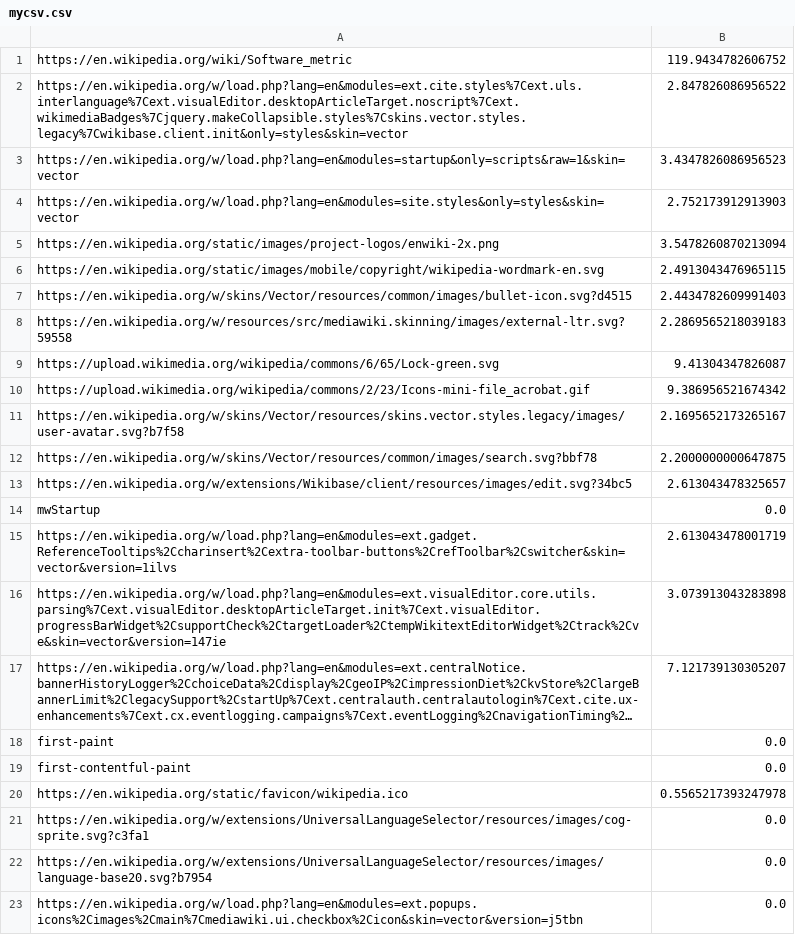
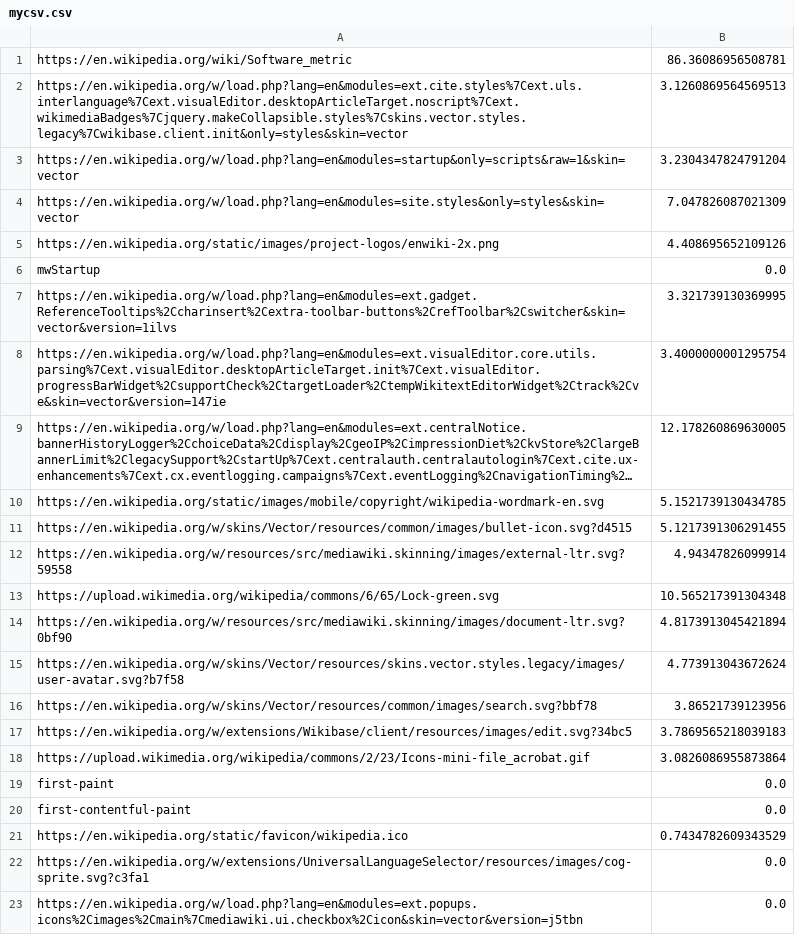
Before and after one commit to LucilleNU/SM_Assignment2, a CSV file: mycsv.csv, drawn as a sheet; long unchanged cells end in …; removed rows and columns are numbered as before the commit, all else as after; the diff names each change by its address in the sheet, - before the commit and + after, or states it on an @@ line.

```diff
--- a/mycsv.csv
+++ b/mycsv.csv
-B1: 119.9434782606752
+B1: 86.36086956508781
-B2: 2.847826086956522
+B2: 3.1260869564569513
-B3: 3.4347826086956523
+B3: 3.2304347824791204
-B4: 2.752173912913903
+B4: 7.047826087021309
-B5: 3.5478260870213094
+B5: 4.408695652109126
-row 6: https://en.wikipedia.org/static/images/mobile/copyright/wikipedia-wordmark-en.svg | 2.4913043476965115
-row 7: https://en.wikipedia.org/w/skins/Vector/resources/common/images/bullet-icon.svg?d4515 | 2.4434782609991403
-row 8: https://en.wikipedia.org/w/resources/src/mediawiki.skinning/images/external-ltr.svg?59558 | 2.2869565218039183
-row 9: https://upload.wikimedia.org/wikipedia/commons/6/65/Lock-green.svg | 9.41304347826087
-row 10: https://upload.wikimedia.org/wikipedia/commons/2/23/Icons-mini-file_acrobat.gif | 9.386956521674342
-row 11: https://en.wikipedia.org/w/skins/Vector/resources/skins.vector.styles.legacy/images/user-avatar.svg?b7f58 | 2.1695652173265167
-row 12: https://en.wikipedia.org/w/skins/Vector/resources/common/images/search.svg?bbf78 | 2.2000000000647875
-row 13: https://en.wikipedia.org/w/extensions/Wikibase/client/resources/images/edit.svg?34bc5 | 2.613043478325657
-B7: 2.613043478001719
+B7: 3.321739130369995
-B8: 3.073913043283898
+B8: 3.4000000001295754
-B9: 7.121739130305207
+B9: 12.178260869630005
+row 10: https://en.wikipedia.org/static/images/mobile/copyright/wikipedia-wordmark-en.svg | 5.1521739130434785
+row 11: https://en.wikipedia.org/w/skins/Vector/resources/common/images/bullet-icon.svg?d4515 | 5.1217391306291455
+row 12: https://en.wikipedia.org/w/resources/src/mediawiki.skinning/images/external-ltr.svg?59558 | 4.94347826099914
+row 13: https://upload.wikimedia.org/wikipedia/commons/6/65/Lock-green.svg | 10.565217391304348
+row 14: https://en.wikipedia.org/w/resources/src/mediawiki.skinning/images/document-ltr.svg?0bf90 | 4.8173913045421894
+row 15: https://en.wikipedia.org/w/skins/Vector/resources/skins.vector.styles.legacy/images/user-avatar.svg?b7f58 | 4.773913043672624
+row 16: https://en.wikipedia.org/w/skins/Vector/resources/common/images/search.svg?bbf78 | 3.86521739123956
+row 17: https://en.wikipedia.org/w/extensions/Wikibase/client/resources/images/edit.svg?34bc5 | 3.7869565218039183
+row 18: https://upload.wikimedia.org/wikipedia/commons/2/23/Icons-mini-file_acrobat.gif | 3.0826086955873864
-B21: 0.5565217393247978
+B21: 0.7434782609343529
-row 22: https://en.wikipedia.org/w/extensions/UniversalLanguageSelector/resources/images/language-base20.svg?b7954 | 0.0
```
Also changed, not shown: 7 other files.
